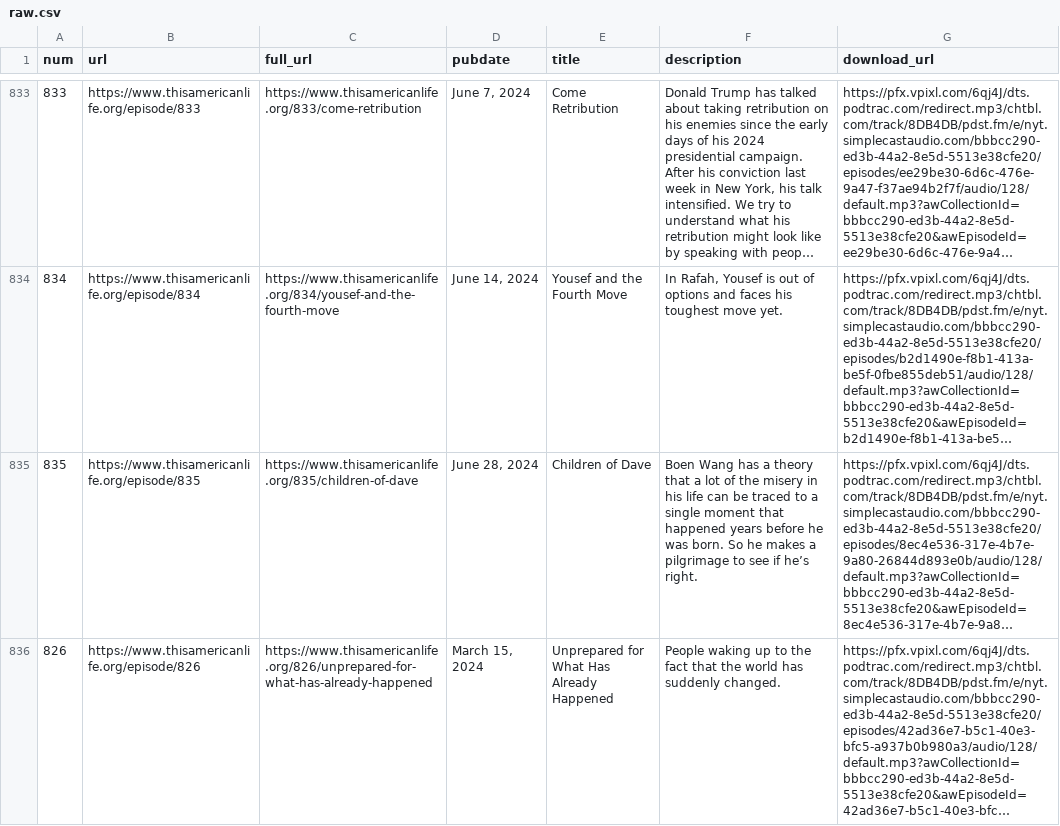
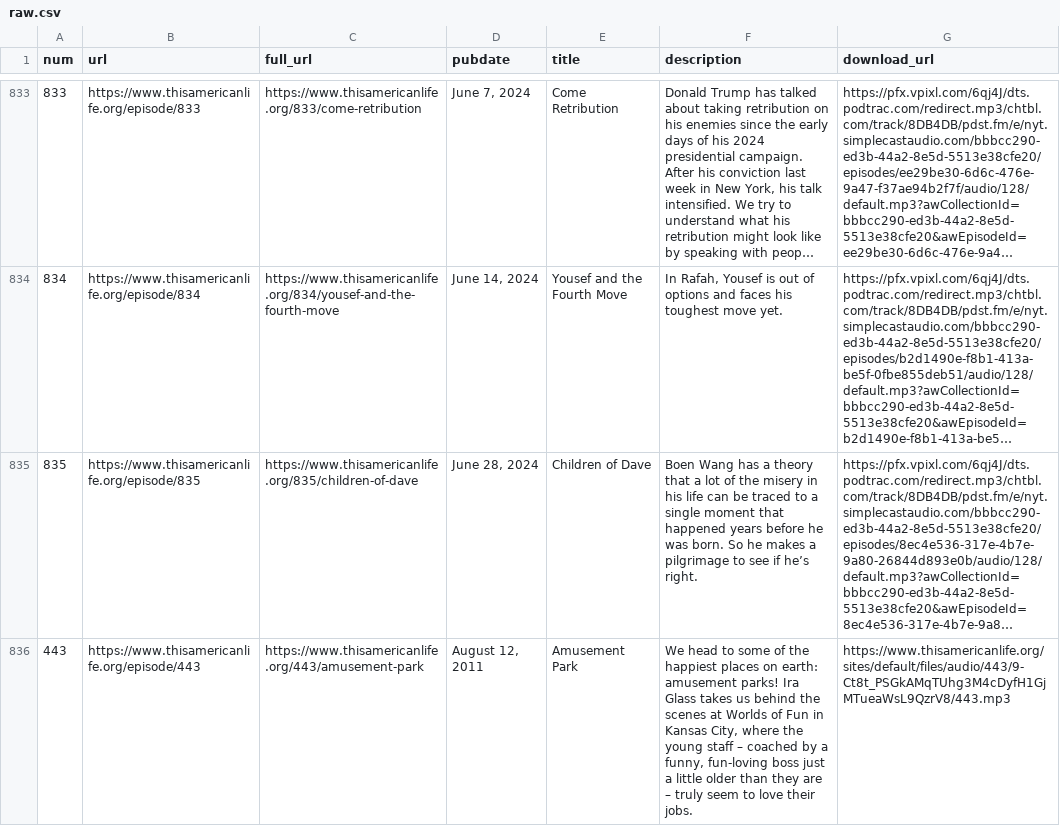
Before and after one commit to dcadata/this-american-life-archive, a CSV file: data/raw.csv, drawn as a sheet; only a part is shown, gaps mark what is left out; the shorter side is filled out with more unchanged rows; long unchanged cells end in …; the diff covers the shown part only; the diff names each change by its address in the sheet, - before the commit and + after, or states it on an @@ line.

```diff
--- a/data/raw.csv
+++ b/data/raw.csv
+row 836: 443 | https://www.thisamericanlife.org/episode/443 | https://www.thisamericanlife.org/443/amusement-park | August 12, 2011 | Amusement Park | We head to some of the happiest places on earth: amusement parks! Ira Glass takes us behind the scenes at Worlds of Fun in Kansas City, where the young staff – coached by a funny, fun-loving boss just a little older than they are – truly seem to love their jobs. | https://www.thisamericanlife.org/sites/default/files/audio/443/9-Ct8t_PSGkAMqTUhg3M4cDyfH1GjMTueaWsL9QzrV8/443.mp3
```
Also changed, not shown: 1 added row and 2 edited cells elsewhere in this file, data/transformed.csv, 1 other file.
